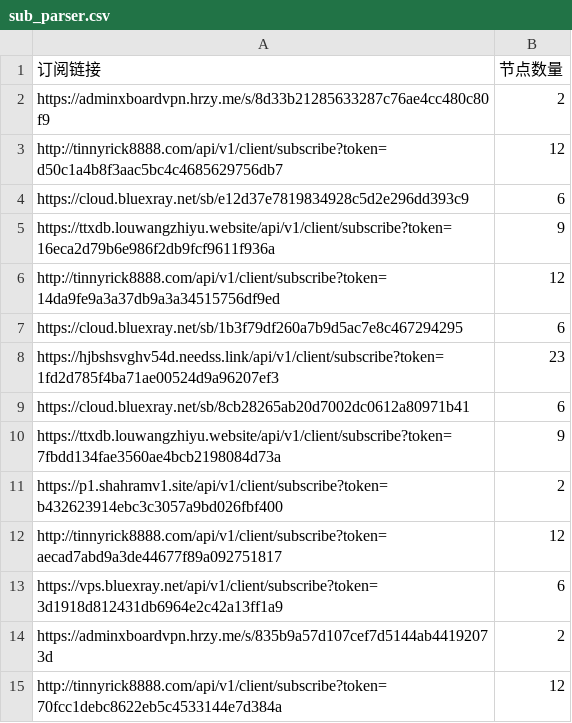
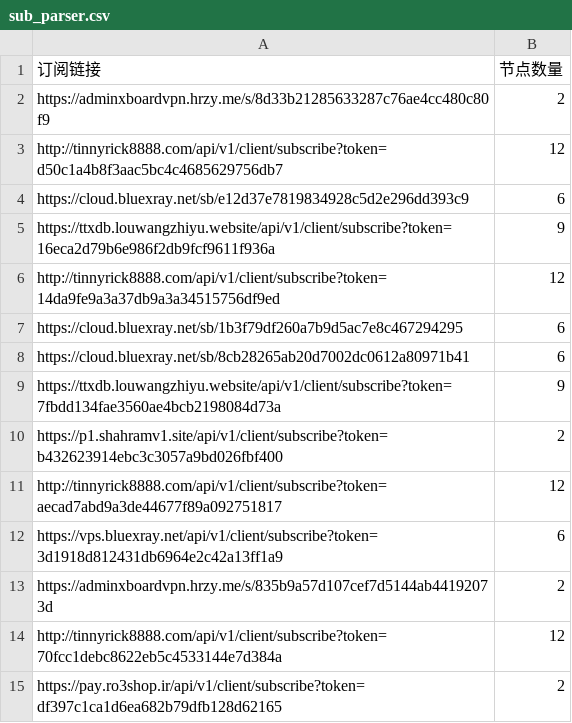
Before and after one commit to ipenwrt/Sub-Parser, a CSV file: sub_parser.csv, drawn as a sheet; only a part is shown; the shorter side is filled out with more unchanged rows; the diff names each change by its address in the sheet, - before the commit and + after, or states it on an @@ line.

```diff
--- a/sub_parser.csv
+++ b/sub_parser.csv
-row 8: https://hjbshsvghv54d.needss.link/api/v1/client/subscribe?token=1fd2d785f4ba71ae00524d9a96207ef3 | 23
```
Also changed, not shown: 3 other files.
